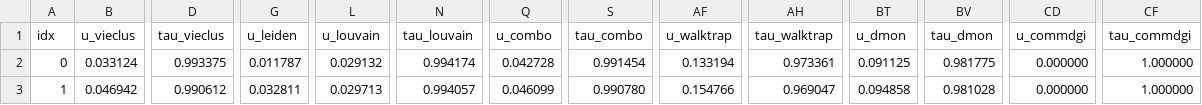
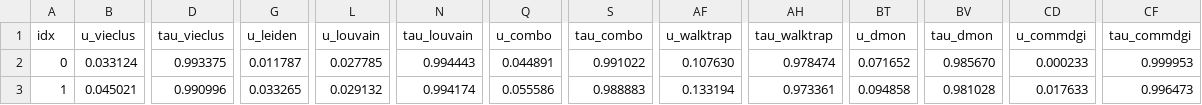
Before and after one commit to ClusterBenchmark/ClusterBenchmark, a CSV file: paper/data/prot_a_gt_f1_strip.csv, drawn as a sheet; only a part is shown, gaps mark what is left out; the diff covers the shown part only; the diff names each change by its address in the sheet, - before the commit and + after, or states it on an @@ line.

```diff
--- a/paper/data/prot_a_gt_f1_strip.csv
+++ b/paper/data/prot_a_gt_f1_strip.csv
-L2 (u_louvain): 0.029132
+L2 (u_louvain): 0.027785
-N2 (tau_louvain): 0.994174
+N2 (tau_louvain): 0.994443
-Q2 (u_combo): 0.042728
+Q2 (u_combo): 0.044891
-S2 (tau_combo): 0.991454
+S2 (tau_combo): 0.991022
-AF2 (u_walktrap): 0.133194
+AF2 (u_walktrap): 0.107630
-AH2 (tau_walktrap): 0.973361
+AH2 (tau_walktrap): 0.978474
-BT2 (u_dmon): 0.091125
+BT2 (u_dmon): 0.071652
-BV2 (tau_dmon): 0.981775
+BV2 (tau_dmon): 0.985670
-CD2 (u_commdgi): 0.000000
+CD2 (u_commdgi): 0.000233
-CF2 (tau_commdgi): 1.000000
+CF2 (tau_commdgi): 0.999953
-B3 (u_vieclus): 0.046942
+B3 (u_vieclus): 0.045021
-D3 (tau_vieclus): 0.990612
+D3 (tau_vieclus): 0.990996
-G3 (u_leiden): 0.032811
+G3 (u_leiden): 0.033265
-L3 (u_louvain): 0.029713
+L3 (u_louvain): 0.029132
-N3 (tau_louvain): 0.994057
+N3 (tau_louvain): 0.994174
-Q3 (u_combo): 0.046099
+Q3 (u_combo): 0.055586
-S3 (tau_combo): 0.990780
+S3 (tau_combo): 0.988883
-AF3 (u_walktrap): 0.154766
+AF3 (u_walktrap): 0.133194
-AH3 (tau_walktrap): 0.969047
+AH3 (tau_walktrap): 0.973361
-CD3 (u_commdgi): 0.000000
+CD3 (u_commdgi): 0.017633
-CF3 (tau_commdgi): 1.000000
+CF3 (tau_commdgi): 0.996473
```
Also changed, not shown: 179 edited cells elsewhere in this file, paper/data/prot_a_efficiency.csv, paper/data/prot_a_gt_nmi_strip.csv, 7 other files.
